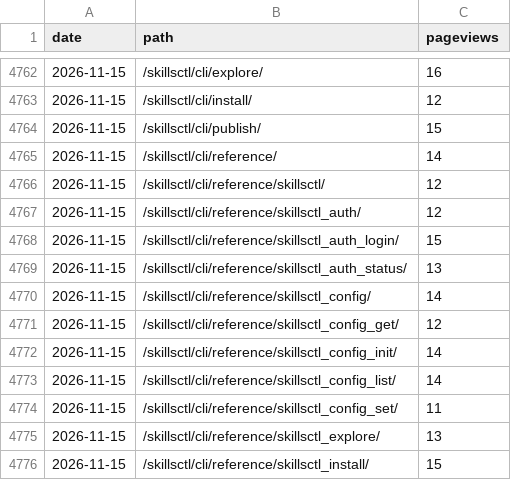
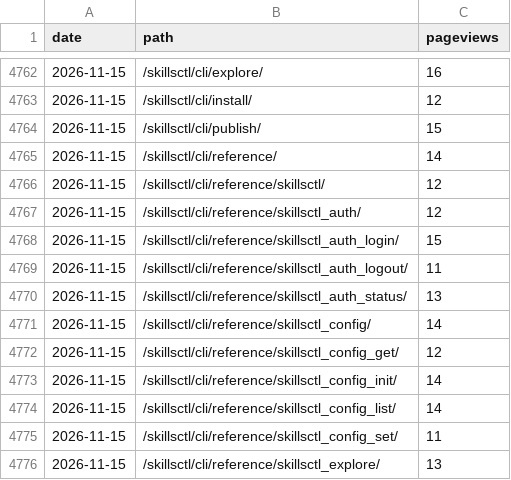
Before and after one commit to nebari-dev/pulse, a CSV file: data/docs/pages/packs-docs.csv, drawn as a sheet; only a part is shown, gaps mark what is left out; the shorter side is filled out with more unchanged rows; the diff names each change by its address in the sheet, - before the commit and + after, or states it on an @@ line.

Commit message:
data: collect 2026-11-15

```diff
--- a/data/docs/pages/packs-docs.csv
+++ b/data/docs/pages/packs-docs.csv
+row 4769: 2026-11-15 | /skillsctl/cli/reference/skillsctl_auth_logout/ | 11
```
Also changed, not shown: data/downloads/conda/conda-forge__jupyterlab-gallery.csv, data/downloads/conda/conda-forge__nebi.csv, 10 other files.
